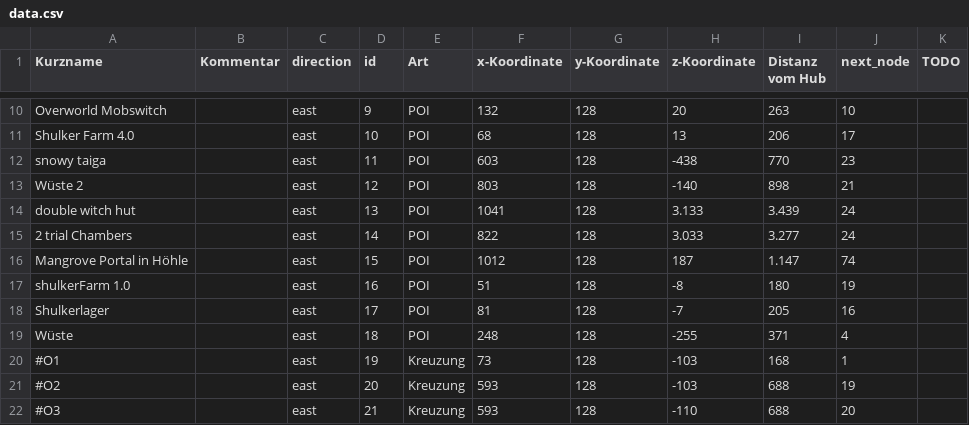
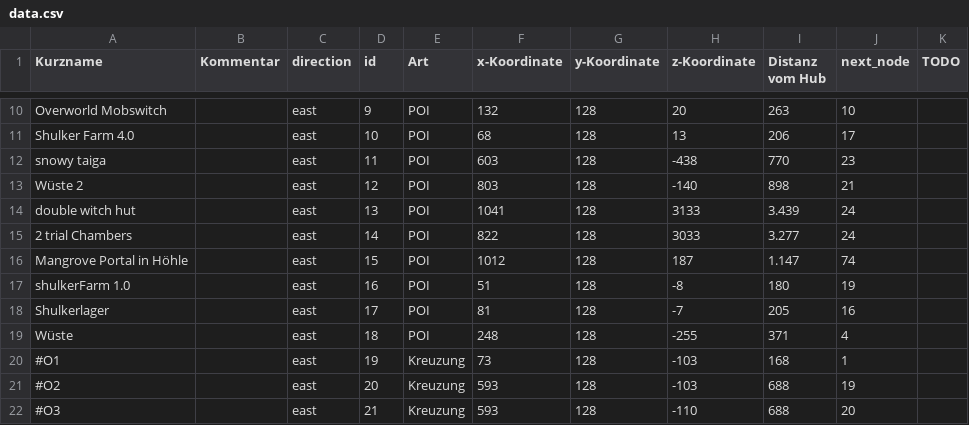
Before and after one commit to yadabinks/mc_poi, a CSV file: data.csv, drawn as a sheet; only a part is shown, gaps mark what is left out.

Commit message:
Fix data error

```diff
--- a/data.csv
+++ b/data.csv
@@ -13,4 +13,4 @@ snowy taiga,,east,11,POI,603,128,-438,770,23,
 Wüste 2 ,,east,12,POI,803,128,-140,898,21,
-double witch hut,,east,13,POI,1041,128,3.133,3.439,24,
-2 trial Chambers,,east,14,POI,822,128,3.033,3.277,24,
+double witch hut,,east,13,POI,1041,128,3133,3.439,24,
+2 trial Chambers,,east,14,POI,822,128,3033,3.277,24,
 Mangrove Portal in Höhle,,east,15,POI,1012,128,187,1.147,74,
```
